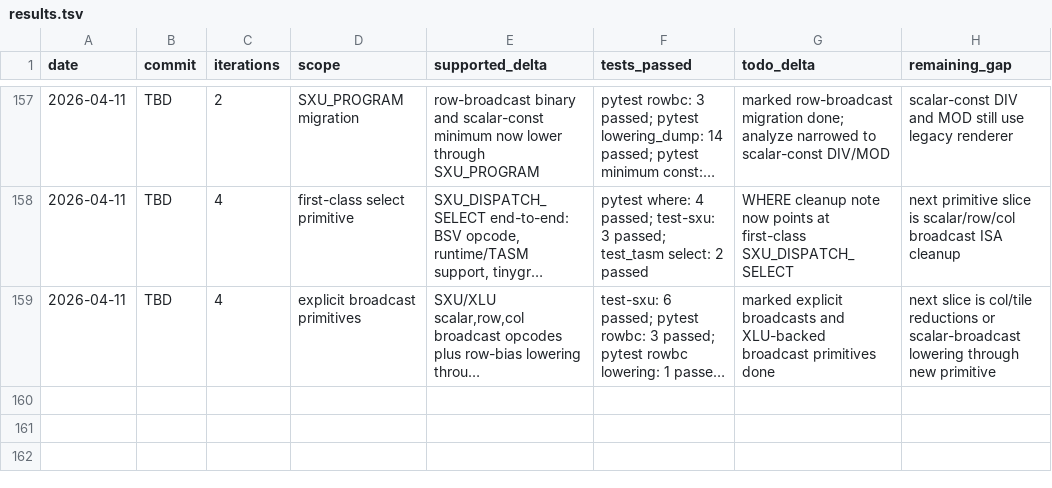
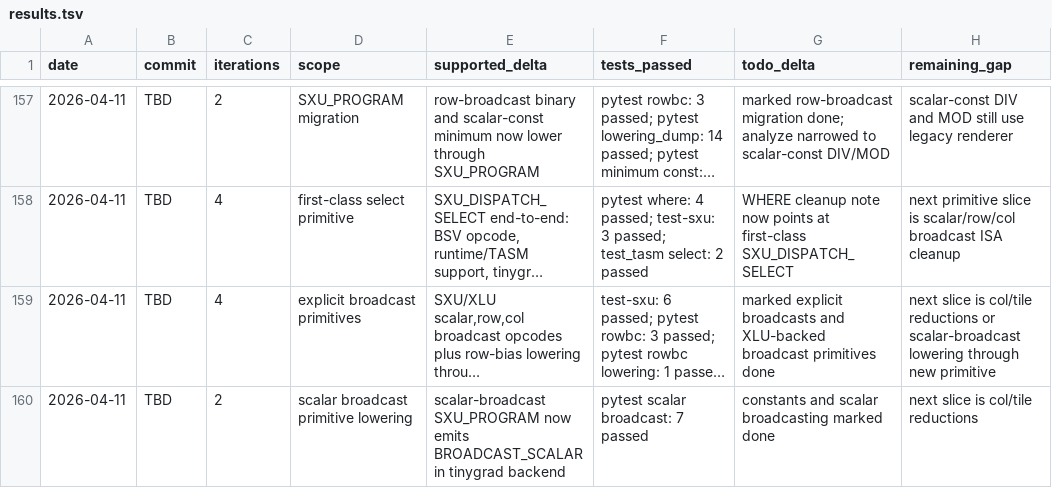
Before and after one commit to hanw/tinytpu, a TSV file: results.tsv, drawn as a sheet; only a part is shown, gaps mark what is left out; long unchanged cells end in …; the diff names each change by its address in the sheet, - before the commit and + after, or states it on an @@ line.

Commit message:
tensorcore: use scalar broadcast primitive

```diff
--- a/results.tsv
+++ b/results.tsv
+row 160: 2026-04-11 | TBD | 2 | scalar broadcast primitive lowering | scalar-broadcast SXU_PROGRAM now emits BROADCAST_SCALAR in tinygrad backend | pytest scalar broadcast: 7 passed | constants and scalar broadcasting marked done | next slice is col/tile reductions
```
Also changed, not shown: 2 other files.
